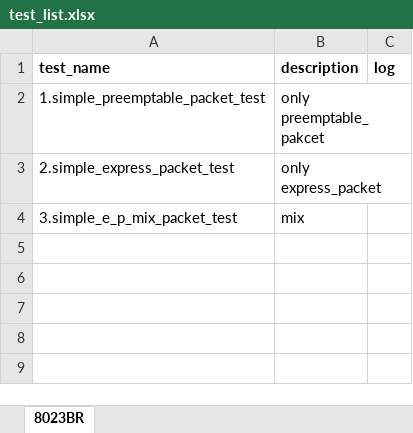
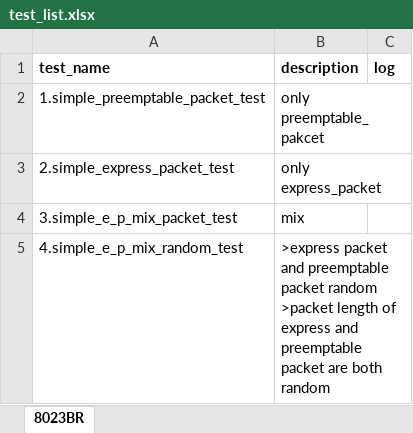
Before and after one commit to mudgun1983/tsn, an Excel workbook: VER/test_list.xlsx, sheet 8023BR, drawn as a sheet; values as stored, in another font and other column widths than the file's, no borders; ↵ is a line break in a cell; the diff names each change by its address in the sheet, - before the commit and + after, or states it on an @@ line.

Commit message:
finish the express and preemptable mix random test case

```diff
--- a/VER/test_list.xlsx (sheet 8023BR)
+++ b/VER/test_list.xlsx (sheet 8023BR)
+row 5: 4.simple_e_p_mix_random_test | >express packet and preemptable packet random ↵ >packet length of express and preemptable packet are both random
```
Also changed, not shown: 6 other files.
